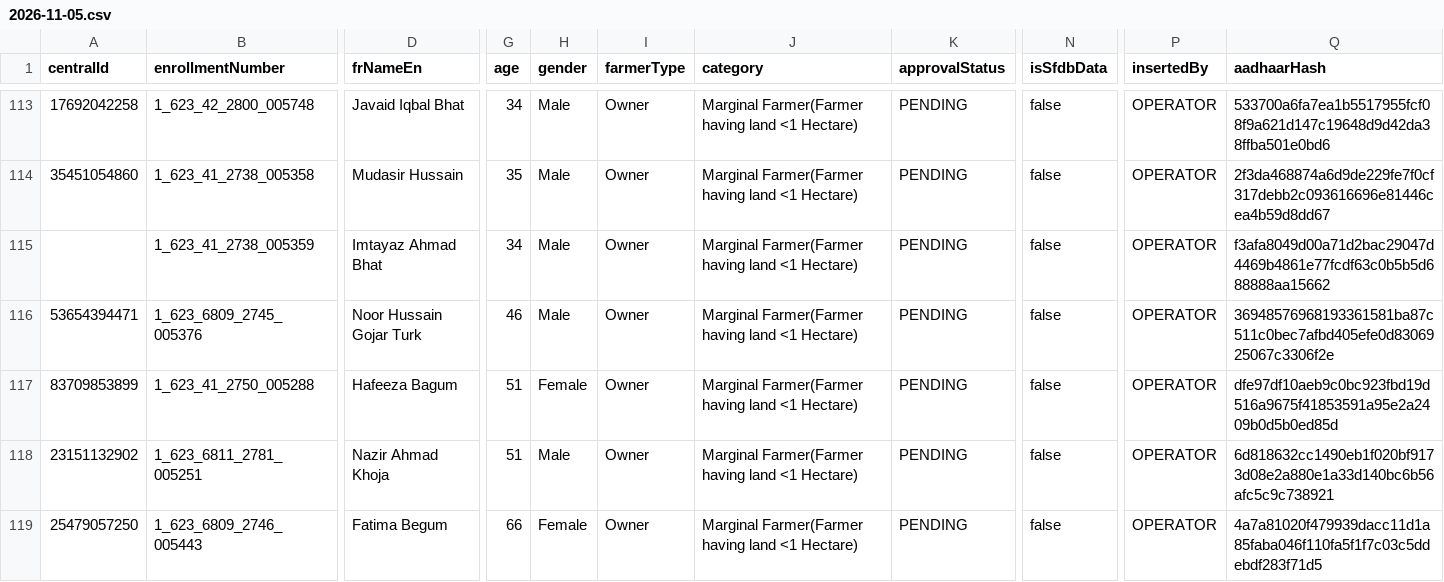
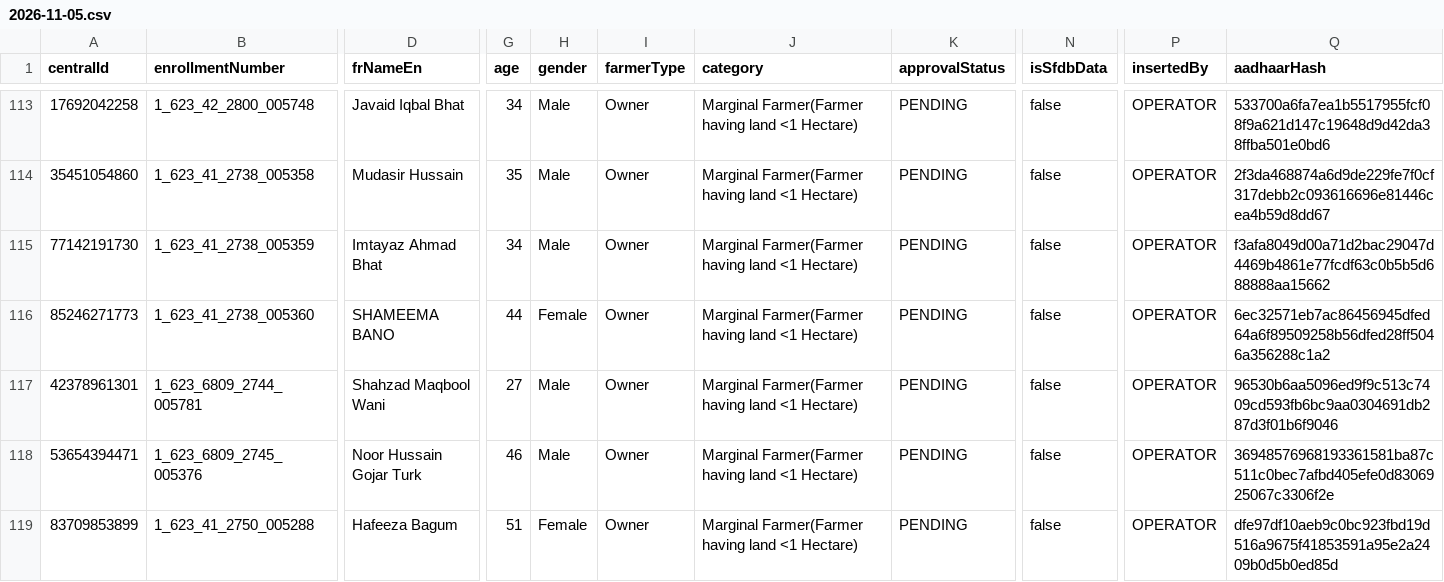
Before and after one commit to peerzadaobaid/Famrer-ID-Progress, a CSV file: data/2026-11-05.csv, drawn as a sheet; only a part is shown, gaps mark what is left out; the shorter side is filled out with more unchanged rows; rows hold the shown columns only; the diff names each change by its address in the sheet, - before the commit and + after, or states it on an @@ line.

Commit message:
data: replace snapshot for 2026-11-05 (additive)

```diff
--- a/data/2026-11-05.csv
+++ b/data/2026-11-05.csv
-A115 (centralId): (empty)
+A115 (centralId): 77142191730
+row 116: 85246271773 | 1_623_41_2738_005360 | SHAMEEMA BANO | 44 | Female | Owner | Marginal Farmer(Farmer having land <1 Hectare) | PENDING | false | OPERATOR | 6ec32571eb7ac86456945dfed64a6f89509258b56dfed28ff5046a356288c1a2
+row 117: 42378961301 | 1_623_6809_2744_005781 | Shahzad Maqbool Wani | 27 | Male | Owner | Marginal Farmer(Farmer having land <1 Hectare) | PENDING | false | OPERATOR | 96530b6aa5096ed9f9c513c7409cd593fb6bc9aa0304691db287d3f01b6f9046
```
